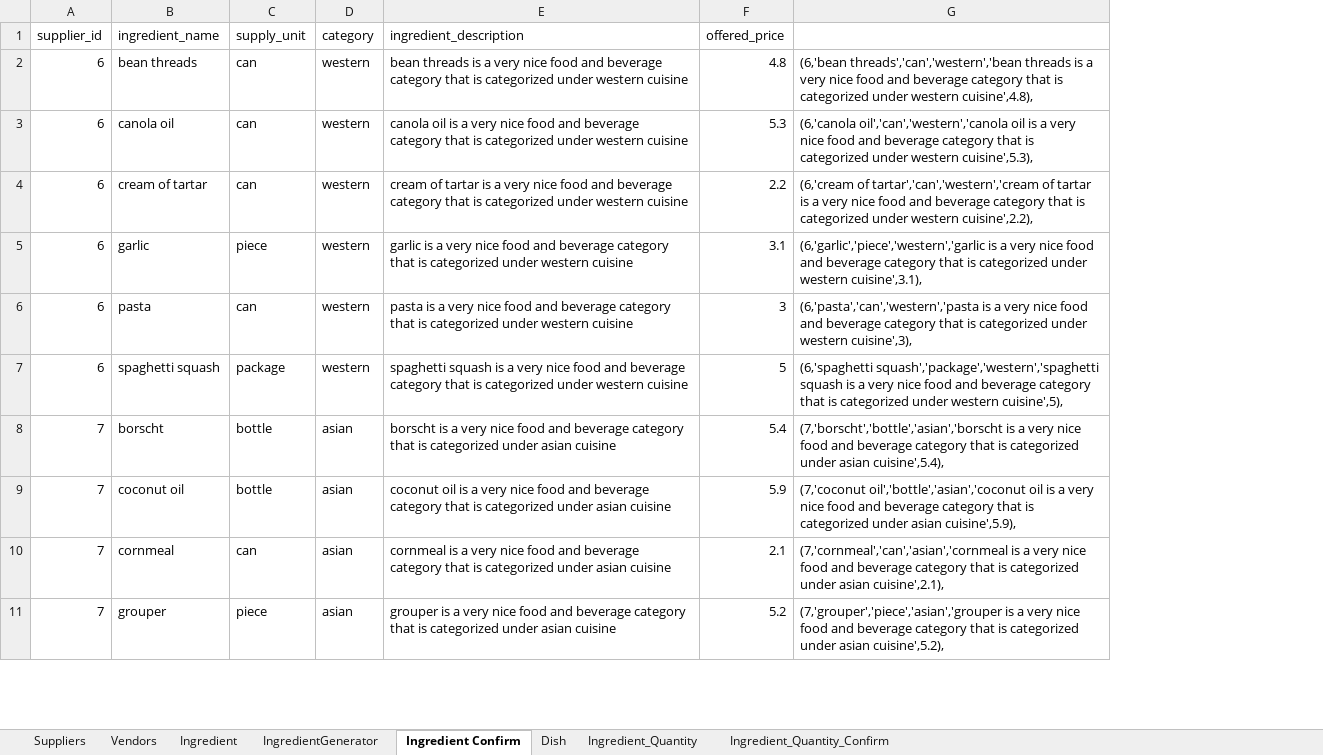
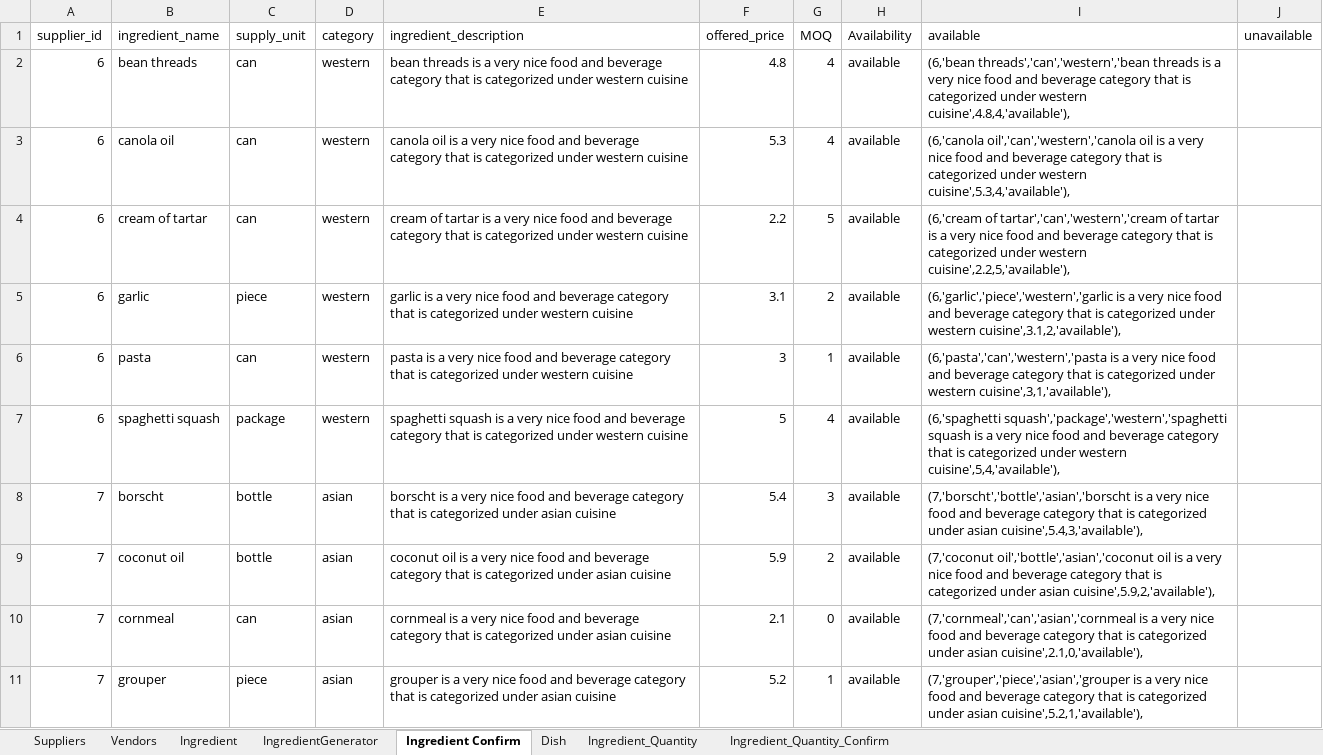
Before and after one commit to vsms123/VSMS, an Excel workbook: random generator.xlsm, sheet Ingredient Confirm, drawn as a sheet; only a part is shown; values as stored, in another font and other column widths than the file's, no borders; removed rows and columns are numbered as before the commit, all else as after; the diff names each change by its address in the sheet, - before the commit and + after, or states it on an @@ line.

Commit message:
Done: Adding status and moq to ingredients

```diff
--- a/random generator.xlsm (sheet Ingredient Confirm)
+++ b/random generator.xlsm (sheet Ingredient Confirm)
-column G, rows 2-11: (6,'bean threads','can','western','bean threads is a very nice food and beverage category that is categorized under western cuisine',4.8), | (6,'canola oil','can','western','canola oil is a very nice food and beverage category that is categorized under western cuisine',5.3), | (6,'cream of tartar','can','western','cream of tartar is a very nice food and beverage category that is categorized under western cuisine',2.2), | (6,'garlic','piece','western','garlic is a very nice food and beverage category that is categorized under western cuisine',3.1), | (6,'pasta','can','western','pasta is a very nice food and beverage category that is categorized under western cuisine',3), | (6,'spaghetti squash','package','western','spaghetti squash is a very nice food and beverage category that is categorized under western cuisine',5), | (7,'borscht','bottle','asian','borscht is a very nice food and beverage category that is categorized under asian cuisine',5.4), | (7,'coconut oil','bottle','asian','coconut oil is a very nice food and beverage category that is categorized under asian cuisine',5.9), | (7,'cornmeal','can','asian','cornmeal is a very nice food and beverage category that is categorized under asian cuisine',2.1), | (7,'grouper','piece','asian','grouper is a very nice food and beverage category that is categorized under asian cuisine',5.2),
+column G (MOQ), rows 2-11: 4 | 4 | 5 | 2 | 1 | 4 | 3 | 2 | 0 | 1
+column H (Availability), rows 2-11: all available
+column I (available), rows 2-11: (6,'bean threads','can','western','bean threads is a very nice food and beverage category that is categorized under western cuisine',4.8,4,'available'), | (6,'canola oil','can','western','canola oil is a very nice food and beverage category that is categorized under western cuisine',5.3,4,'available'), | (6,'cream of tartar','can','western','cream of tartar is a very nice food and beverage category that is categorized under western cuisine',2.2,5,'available'), | (6,'garlic','piece','western','garlic is a very nice food and beverage category that is categorized under western cuisine',3.1,2,'available'), | (6,'pasta','can','western','pasta is a very nice food and beverage category that is categorized under western cuisine',3,1,'available'), | (6,'spaghetti squash','package','western','spaghetti squash is a very nice food and beverage category that is categorized under western cuisine',5,4,'available'), | (7,'borscht','bottle','asian','borscht is a very nice food and beverage category that is categorized under asian cuisine',5.4,3,'available'), | (7,'coconut oil','bottle','asian','coconut oil is a very nice food and beverage category that is categorized under asian cuisine',5.9,2,'available'), | (7,'cornmeal','can','asian','cornmeal is a very nice food and beverage category that is categorized under asian cuisine',2.1,0,'available'), | (7,'grouper','piece','asian','grouper is a very nice food and beverage category that is categorized under asian cuisine',5.2,1,'available'),
+column J (unavailable), empty
```
Also changed, not shown: sheet Ingredient_Quantity, sheet Ingredient, formulas that keep their value, 7 other files.
